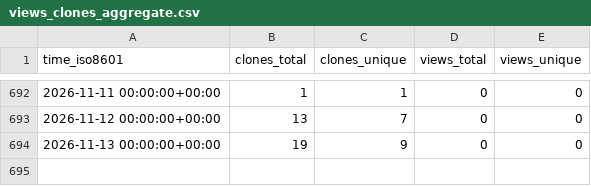
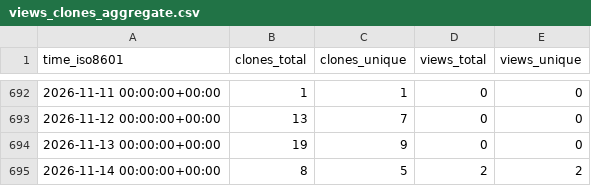
Before and after one commit to cubicleguy/su_arduino_spi, a CSV file: cubicleguy/su_arduino_spi/ghrs-data/views_clones_aggregate.csv, drawn as a sheet; only a part is shown, gaps mark what is left out.

```diff
--- a/cubicleguy/su_arduino_spi/ghrs-data/views_clones_aggregate.csv
+++ b/cubicleguy/su_arduino_spi/ghrs-data/views_clones_aggregate.csv
@@ -694 +694,2 @@ time_iso8601,clones_total,clones_unique,views_total,views_unique
 2026-11-13 00:00:00+00:00,19,9,0,0
+2026-11-14 00:00:00+00:00,8,5,2,2
```
Also changed, not shown: 1 other file.
